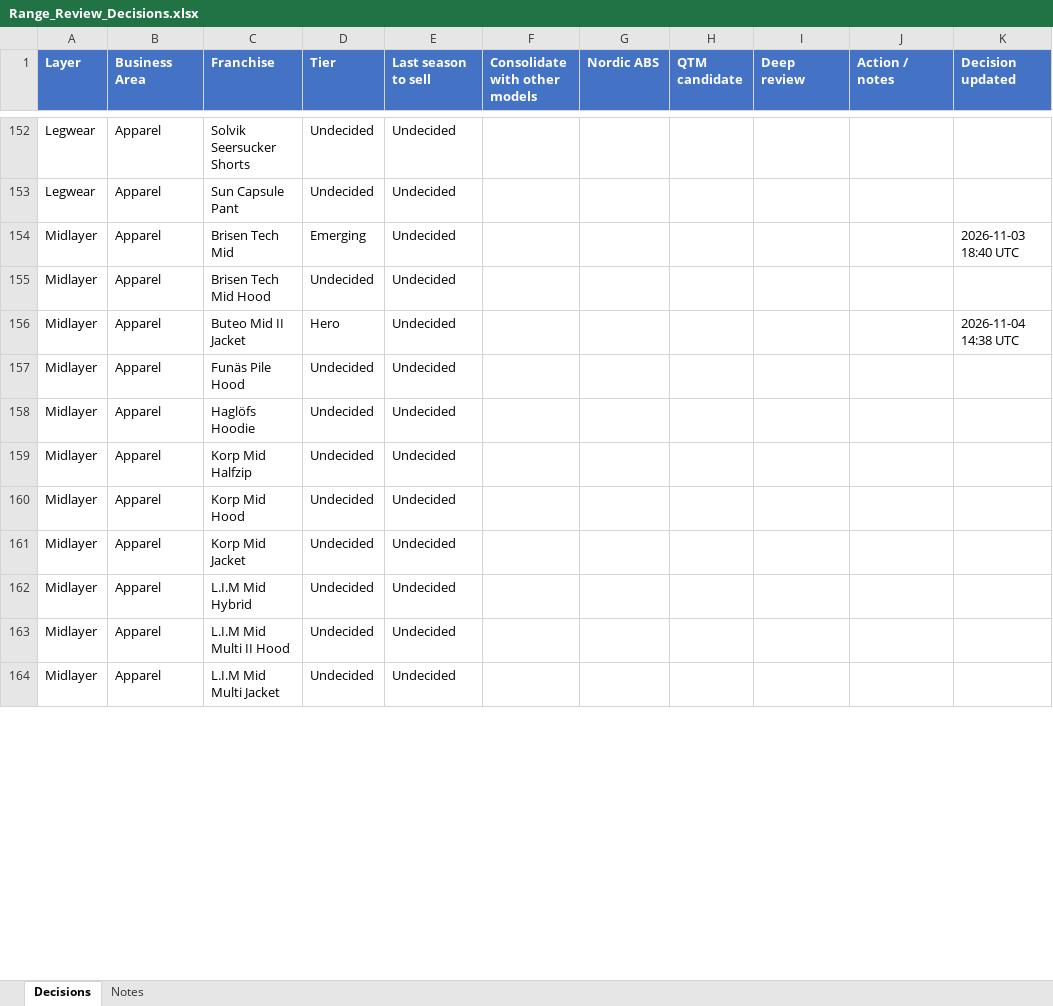
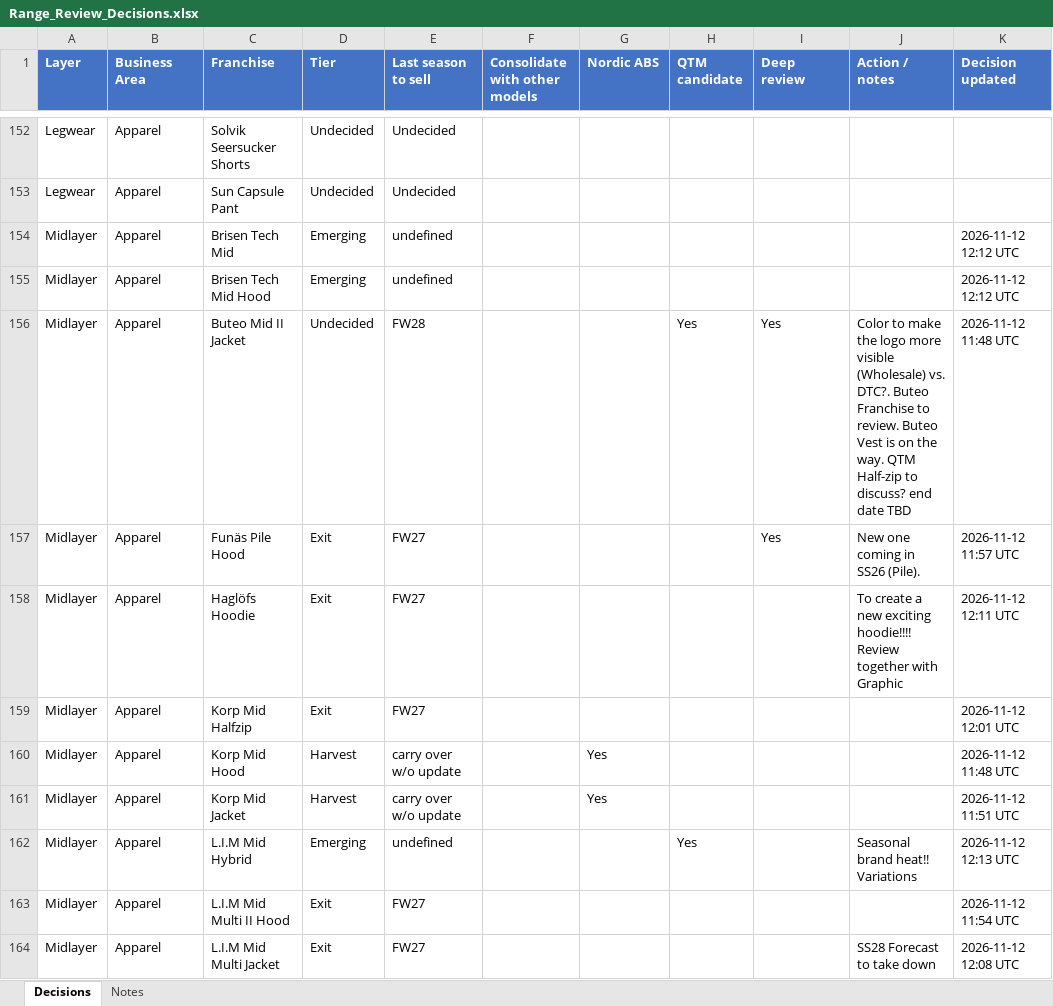
Before and after one commit to surflongboard/project_bob, an Excel workbook: data/range_review/outputs/Range_Review_Decisions.xlsx, sheet Decisions, drawn as a sheet; only a part is shown, gaps mark what is left out; values as stored, in another font and other column widths than the file's, no borders; the diff covers the shown part only; the diff names each change by its address in the sheet, - before the commit and + after, or states it on an @@ line.

```diff
--- a/data/range_review/outputs/Range_Review_Decisions.xlsx (sheet Decisions)
+++ b/data/range_review/outputs/Range_Review_Decisions.xlsx (sheet Decisions)
-E154:E155 (Last season to sell): Undecided
+E154:E155 (Last season to sell): undefined
-K154 (Decision updated): 2026-11-03 18:40 UTC
+K154 (Decision updated): 2026-11-12 12:12 UTC
-D155 (Tier): Undecided
+D155 (Tier): Emerging
-K155 (Decision updated): (empty)
+K155 (Decision updated): 2026-11-12 12:12 UTC
-D156 (Tier): Hero
+D156 (Tier): Undecided
-E156 (Last season to sell): Undecided
+E156 (Last season to sell): FW28
-H156 (QTM candidate): (empty)
+H156 (QTM candidate): Yes
-I156:I157 (Deep review): (empty)
+I156:I157 (Deep review): Yes
-J156 (Action / notes): (empty)
+J156 (Action / notes): Color to make the logo more visible (Wholesale) vs. DTC?. Buteo Franchise to review. Buteo Vest is on the way. QTM Half-zip to discuss? end date TBD
-K156 (Decision updated): 2026-11-04 14:38 UTC
+K156 (Decision updated): 2026-11-12 11:48 UTC
-D157:D159 (Tier): Undecided
+D157:D159 (Tier): Exit
-E157:E159 (Last season to sell): Undecided
+E157:E159 (Last season to sell): FW27
-J157 (Action / notes): (empty)
+J157 (Action / notes): New one coming in SS26 (Pile).
-K157 (Decision updated): (empty)
+K157 (Decision updated): 2026-11-12 11:57 UTC
-J158 (Action / notes): (empty)
+J158 (Action / notes): To create a new exciting hoodie!!!! Review together with Graphic
-K158 (Decision updated): (empty)
+K158 (Decision updated): 2026-11-12 12:11 UTC
-K159 (Decision updated): (empty)
+K159 (Decision updated): 2026-11-12 12:01 UTC
-D160:D161 (Tier): Undecided
+D160:D161 (Tier): Harvest
-E160:E161 (Last season to sell): Undecided
+E160:E161 (Last season to sell): carry over w/o update
-G160:G161 (Nordic ABS): (empty)
+G160:G161 (Nordic ABS): Yes
-K160 (Decision updated): (empty)
+K160 (Decision updated): 2026-11-12 11:48 UTC
-K161 (Decision updated): (empty)
+K161 (Decision updated): 2026-11-12 11:51 UTC
-D162 (Tier): Undecided
+D162 (Tier): Emerging
-E162 (Last season to sell): Undecided
+E162 (Last season to sell): undefined
-H162 (QTM candidate): (empty)
+H162 (QTM candidate): Yes
-J162 (Action / notes): (empty)
+J162 (Action / notes): Seasonal brand heat!! Variations
-K162 (Decision updated): (empty)
+K162 (Decision updated): 2026-11-12 12:13 UTC
-D163:D164 (Tier): Undecided
+D163:D164 (Tier): Exit
-E163:E164 (Last season to sell): Undecided
+E163:E164 (Last season to sell): FW27
-K163 (Decision updated): (empty)
+K163 (Decision updated): 2026-11-12 11:54 UTC
-J164 (Action / notes): (empty)
+J164 (Action / notes): SS28 Forecast to take down
-K164 (Decision updated): (empty)
+K164 (Decision updated): 2026-11-12 12:08 UTC
```
Also changed, not shown: 54 edited cells elsewhere in this sheet.
